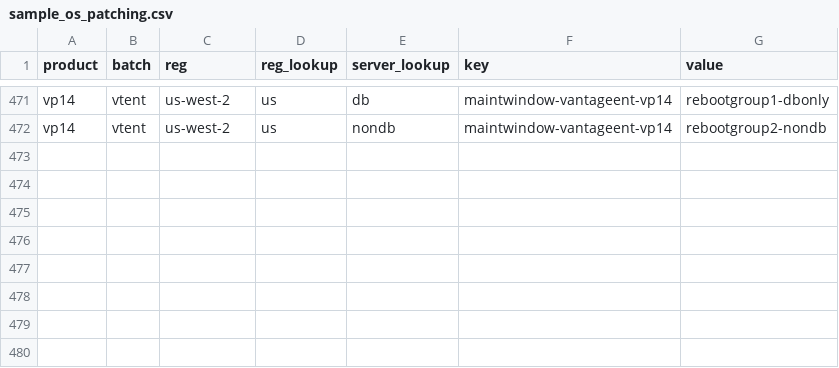
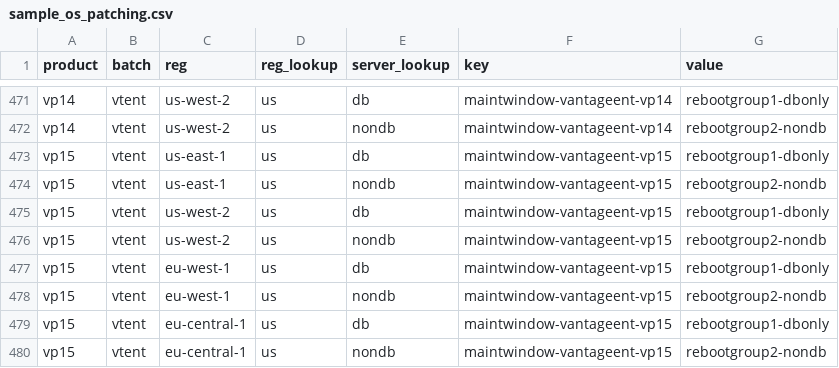
Before and after one commit to mdenniscresido0/ospatching-dev, a CSV file: sample_os_patching.csv, drawn as a sheet; only a part is shown, gaps mark what is left out.

Commit message:
Update sample_os_patching.csv

```diff
--- a/sample_os_patching.csv
+++ b/sample_os_patching.csv
@@ -472 +472,9 @@ vp14,vtent,us-west-2,us,db,maintwindow-vantageent-vp14,rebootgroup1-dbonly
 vp14,vtent,us-west-2,us,nondb,maintwindow-vantageent-vp14,rebootgroup2-nondb
+vp15,vtent,us-east-1,us,db,maintwindow-vantageent-vp15,rebootgroup1-dbonly
+vp15,vtent,us-east-1,us,nondb,maintwindow-vantageent-vp15,rebootgroup2-nondb
+vp15,vtent,us-west-2,us,db,maintwindow-vantageent-vp15,rebootgroup1-dbonly
+vp15,vtent,us-west-2,us,nondb,maintwindow-vantageent-vp15,rebootgroup2-nondb
+vp15,vtent,eu-west-1,us,db,maintwindow-vantageent-vp15,rebootgroup1-dbonly
+vp15,vtent,eu-west-1,us,nondb,maintwindow-vantageent-vp15,rebootgroup2-nondb
+vp15,vtent,eu-central-1,us,db,maintwindow-vantageent-vp15,rebootgroup1-dbonly
+vp15,vtent,eu-central-1,us,nondb,maintwindow-vantageent-vp15,rebootgroup2-nondb
```
